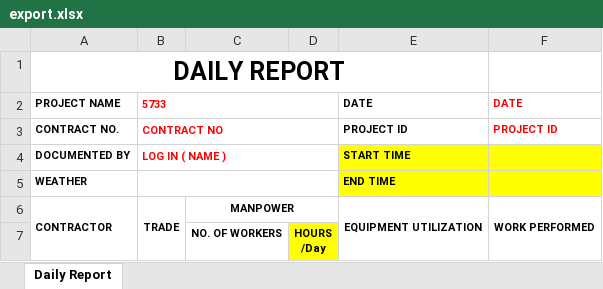
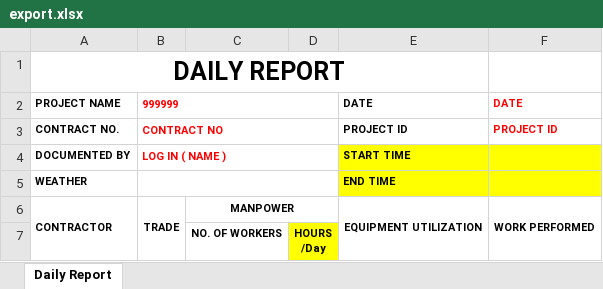
Before and after one commit to HyunM/exbon-daily-report, an Excel workbook: public/export.xlsx, sheet Daily Report, drawn as a sheet; only a part is shown; values as stored, in another font and other column widths than the file's, no borders; charts and pictures not drawn; the diff names each change by its address in the sheet, - before the commit and + after, or states it on an @@ line.

```diff
--- a/public/export.xlsx (sheet Daily Report)
+++ b/public/export.xlsx (sheet Daily Report)
-B2: 5733
+B2: 999999
```
Also changed, not shown: 1 other file.
